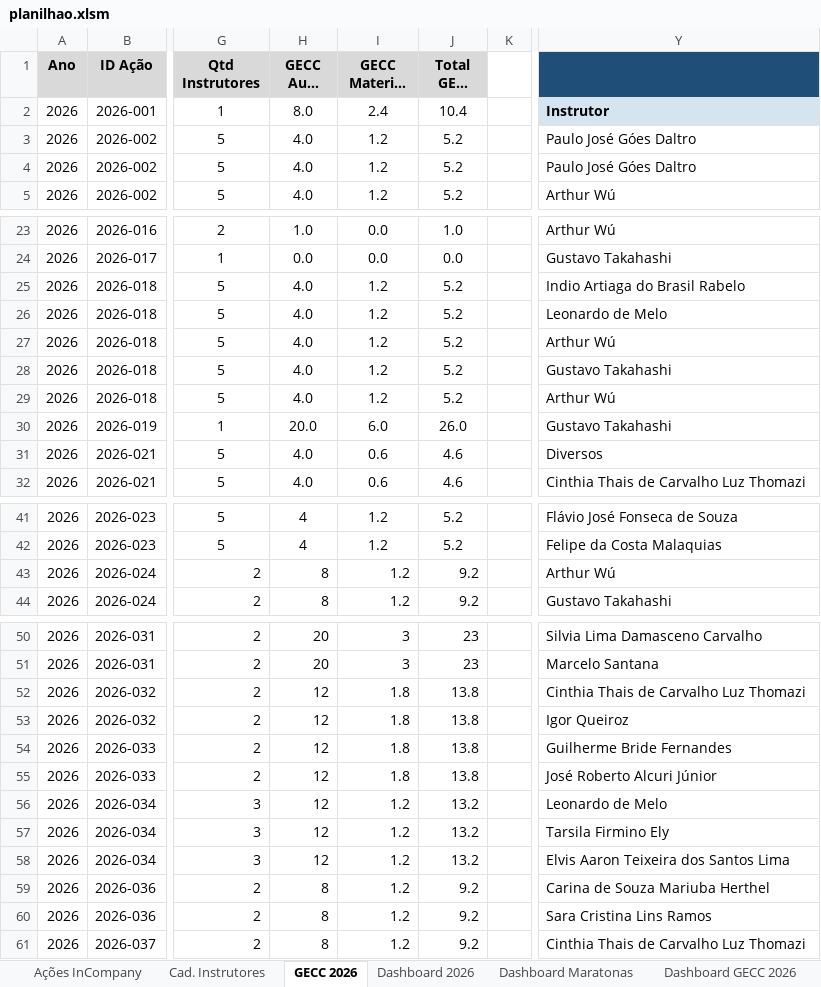
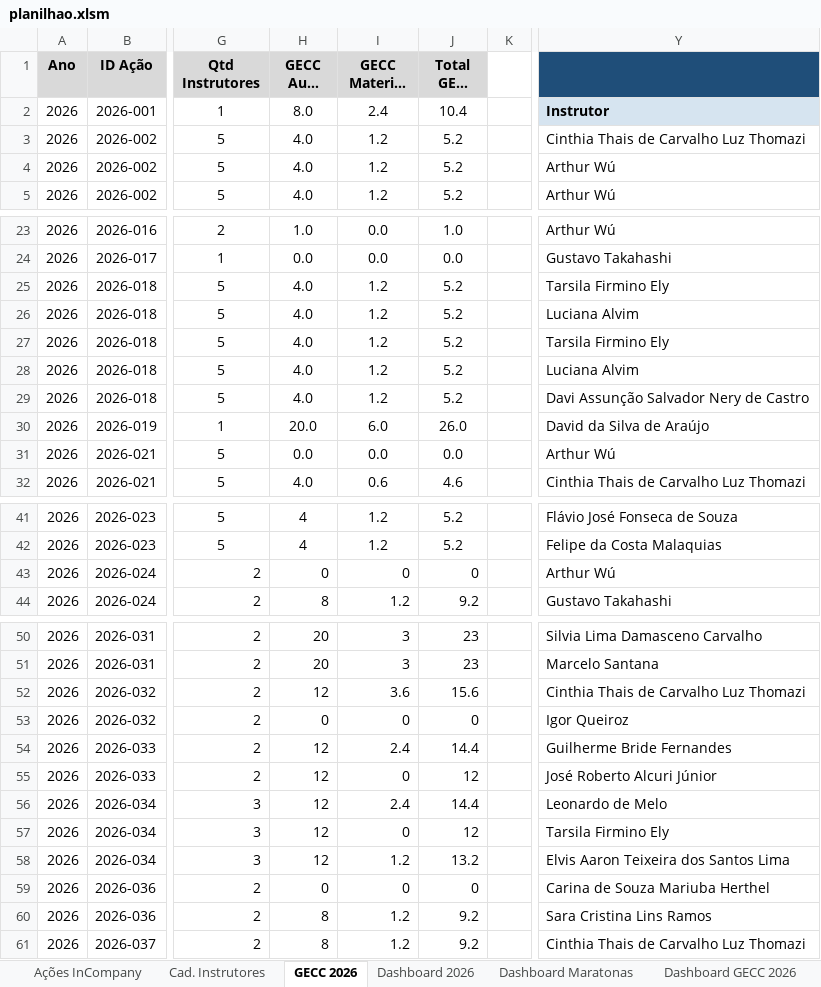
Before and after one commit to silvionascimentobh-lab/SAED-Dashboard, an Excel workbook: planilhao.xlsm, sheet GECC 2026, drawn as a sheet; only a part is shown, gaps mark what is left out; long unchanged cells end in …; values as stored, in another font and other column widths than the file's, no borders; the diff names each change by its address in the sheet, - before the commit and + after, or states it on an @@ line.

```diff
--- a/planilhao.xlsm (sheet GECC 2026)
+++ b/planilhao.xlsm (sheet GECC 2026)
-Y3: Paulo José Góes Daltro
+Y3: Cinthia Thais de Carvalho Luz Thomazi
-Y4: Paulo José Góes Daltro
+Y4: Arthur Wú
-Y25: Indio Artiaga do Brasil Rabelo
+Y25: Tarsila Firmino Ely
-Y26: Leonardo de Melo
+Y26: Luciana Alvim
-Y27: Arthur Wú
+Y27: Tarsila Firmino Ely
-Y28: Gustavo Takahashi
+Y28: Luciana Alvim
-Y29: Arthur Wú
+Y29: Davi Assunção Salvador Nery de Castro
-Y30: Gustavo Takahashi
+Y30: David da Silva de Araújo
-H31 (GECC Aula (h)): 4.0
+H31 (GECC Aula (h)): 0.0
-I31 (GECC Material (h)): 0.6
+I31 (GECC Material (h)): 0.0
-J31 (Total GECC (h)): 4.6
+J31 (Total GECC (h)): 0.0
-Y31: Diversos
+Y31: Arthur Wú
-H43 (GECC Aula (h)): 8
+H43 (GECC Aula (h)): 0
-I43 (GECC Material (h)): 1.2
+I43 (GECC Material (h)): 0
-J43 (Total GECC (h)): 9.2
+J43 (Total GECC (h)): 0
-I52 (GECC Material (h)): 1.8
+I52 (GECC Material (h)): 3.6
-J52 (Total GECC (h)): 13.8
+J52 (Total GECC (h)): 15.6
-H53 (GECC Aula (h)): 12
+H53 (GECC Aula (h)): 0
-I53 (GECC Material (h)): 1.8
+I53 (GECC Material (h)): 0
-J53 (Total GECC (h)): 13.8
+J53 (Total GECC (h)): 0
-I54 (GECC Material (h)): 1.8
+I54 (GECC Material (h)): 2.4
-J54 (Total GECC (h)): 13.8
+J54 (Total GECC (h)): 14.4
-I55 (GECC Material (h)): 1.8
+I55 (GECC Material (h)): 0
-J55 (Total GECC (h)): 13.8
+J55 (Total GECC (h)): 12
-I56 (GECC Material (h)): 1.2
+I56 (GECC Material (h)): 2.4
-J56 (Total GECC (h)): 13.2
+J56 (Total GECC (h)): 14.4
-I57 (GECC Material (h)): 1.2
+I57 (GECC Material (h)): 0
-J57 (Total GECC (h)): 13.2
+J57 (Total GECC (h)): 12
-H59 (GECC Aula (h)): 8
+H59 (GECC Aula (h)): 0
-I59 (GECC Material (h)): 1.2
+I59 (GECC Material (h)): 0
-J59 (Total GECC (h)): 9.2
+J59 (Total GECC (h)): 0
```
Also changed, not shown: sheet Auditoria GECC, sheet Dashboard GECC 2026.
